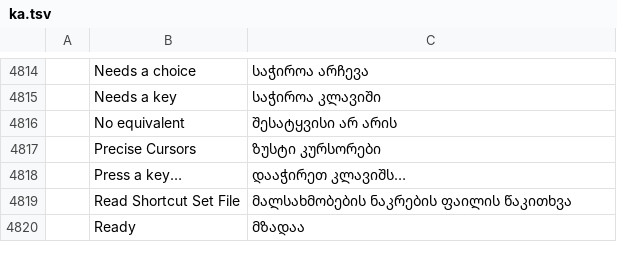
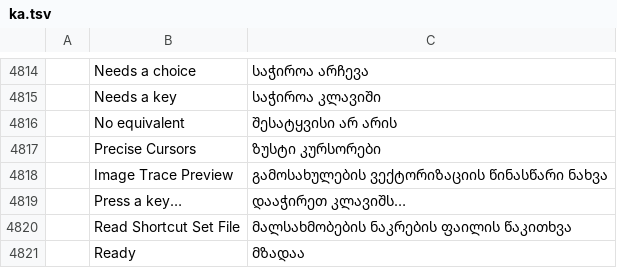
Before and after one commit to 0x-fork/vectorcraft, a TSV file: crates/ui-egui/src/i18n/ka.tsv, drawn as a sheet; only a part is shown, gaps mark what is left out; the diff names each change by its address in the sheet, - before the commit and + after, or states it on an @@ line.

Commit message:
Image Trace: changes that wait with Preview off stay with their object
With Preview off, changes made in the Image Trace panel for one Image
Trace object were lost when another object was selected: selecting the
first object again showed its stored settings. The panel now keeps the
waiting changes for each object and shows them again when that object
is selected, unless the object's own settings changed in the meantime.
When Preview was turned on while another object was selected, the
object is traced with its changes when it is selected again.

Preview is now the UI command imageTrace.preview ({on?}: on, off or
toggle), and both the panel's checkbox and ui.set's imageTracePreview
run it. The command label has a row in every catalog.

```diff
--- a/crates/ui-egui/src/i18n/ka.tsv
+++ b/crates/ui-egui/src/i18n/ka.tsv
+row 4818:  | Image Trace Preview | გამოსახულების ვექტორიზაციის წინასწარი ნახვა
```
Also changed, not shown: crates/ui-egui/src/i18n/bg.tsv, crates/ui-egui/src/i18n/el.tsv, 26 other files.
